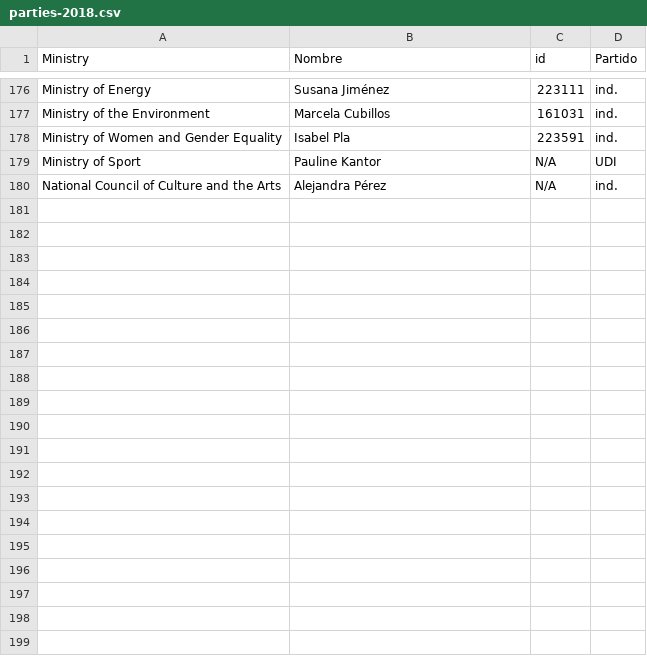
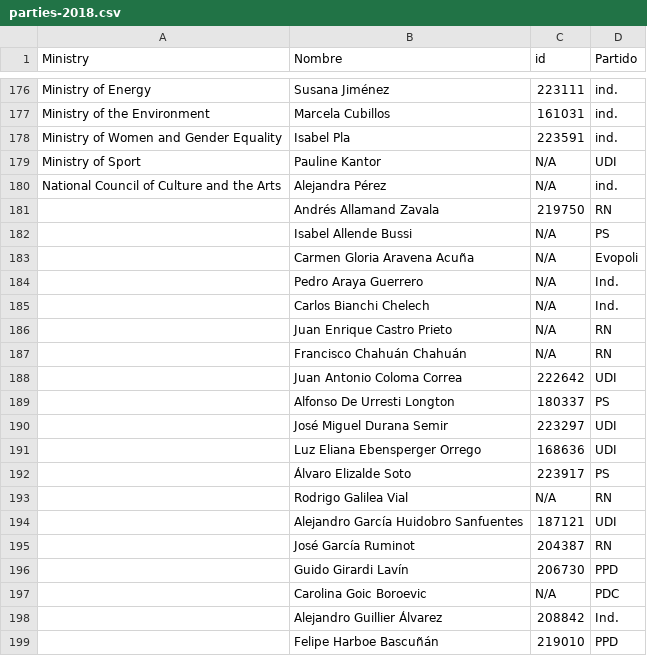
Before and after one commit to gchiara/iw-cl, a CSV file: data/parties-2018.csv, drawn as a sheet; only a part is shown, gaps mark what is left out; the diff covers the shown part only.

Commit message:
updated data adding senators and label fix on graph

```diff
--- a/data/parties-2018.csv
+++ b/data/parties-2018.csv
@@ -180 +180,20 @@ Ministry of Sport,Pauline Kantor ,N/A,UDI
 National Council of Culture and the Arts,Alejandra Pérez ,N/A,ind.
+,Andrés Allamand Zavala,219750,RN
+,Isabel Allende Bussi,N/A,PS
+,Carmen Gloria Aravena Acuña,N/A,Evopoli
+,Pedro Araya Guerrero,N/A,Ind.
+,Carlos Bianchi Chelech,N/A,Ind.
+,Juan Enrique Castro Prieto,N/A,RN
+,Francisco Chahuán Chahuán,N/A,RN
+,Juan Antonio Coloma Correa,222642,UDI
+,Alfonso De Urresti Longton,180337,PS
+,José Miguel  Durana Semir,223297,UDI
+,Luz Eliana Ebensperger Orrego,168636,UDI
+,Álvaro Elizalde Soto,223917,PS
+,Rodrigo Galilea Vial,N/A,RN
+,Alejandro García Huidobro Sanfuentes,187121,UDI
+,José García Ruminot,204387,RN
+,Guido Girardi Lavín,206730,PPD
+,Carolina Goic Boroevic,N/A,PDC
+,Alejandro Guillier Álvarez,208842,Ind.
+,Felipe Harboe Bascuñán,219010,PPD
```
Also changed, not shown: 24 added rows elsewhere in this file, 3 other files.
